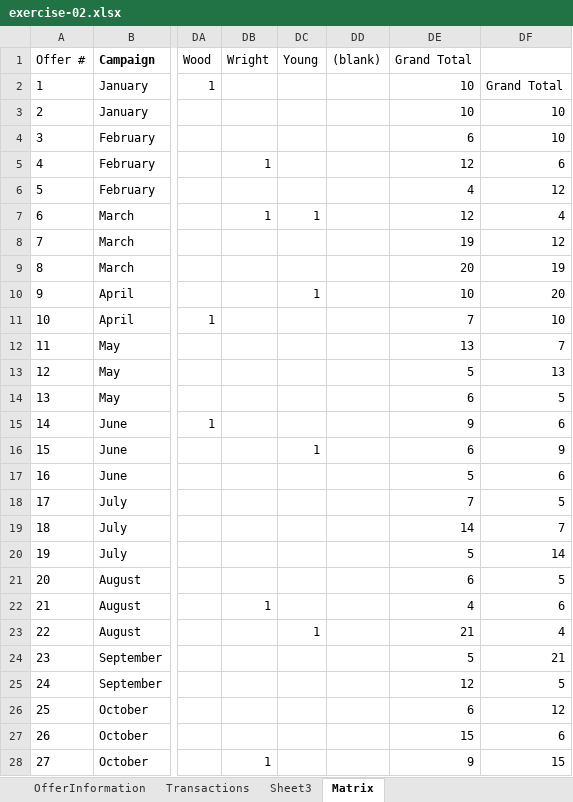
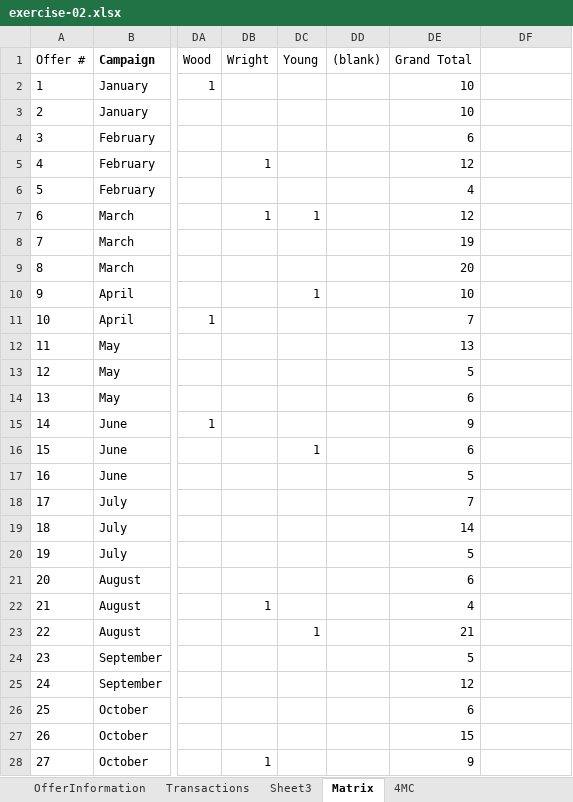
Before and after one commit to NathanielWroblewski/data-smart-book-exercises, an Excel workbook: chapter-02/exercise-02.xlsx, sheet Matrix, drawn as a sheet; only a part is shown, gaps mark what is left out; values as stored, in another font and other column widths than the file's, no borders; the diff covers the shown part only; the diff names each change by its address in the sheet, - before the commit and + after, or states it on an @@ line.

```diff
--- a/chapter-02/exercise-02.xlsx (sheet Matrix)
+++ b/chapter-02/exercise-02.xlsx (sheet Matrix)
+sheet tab: 4MC
-DF2: Grand Total
+DF2: (empty)
-DF3:DF4: 10
+DF3:DF4: (empty)
-DF5: 6
+DF5: (empty)
-DF6: 12
+DF6: (empty)
-DF7: 4
+DF7: (empty)
-DF8: 12
+DF8: (empty)
-DF9: 19
+DF9: (empty)
-DF10: 20
+DF10: (empty)
-DF11: 10
+DF11: (empty)
-DF12: 7
+DF12: (empty)
-DF13: 13
+DF13: (empty)
-DF14: 5
+DF14: (empty)
-DF15: 6
+DF15: (empty)
-DF16: 9
+DF16: (empty)
-DF17: 6
+DF17: (empty)
-DF18: 5
+DF18: (empty)
-DF19: 7
+DF19: (empty)
-DF20: 14
+DF20: (empty)
-DF21: 5
+DF21: (empty)
-DF22: 6
+DF22: (empty)
-DF23: 4
+DF23: (empty)
-DF24: 21
+DF24: (empty)
-DF25: 5
+DF25: (empty)
-DF26: 12
+DF26: (empty)
-DF27: 6
+DF27: (empty)
-DF28: 15
+DF28: (empty)
```
Also changed, not shown: 3 removed rows and 5 edited cells elsewhere in this sheet.
